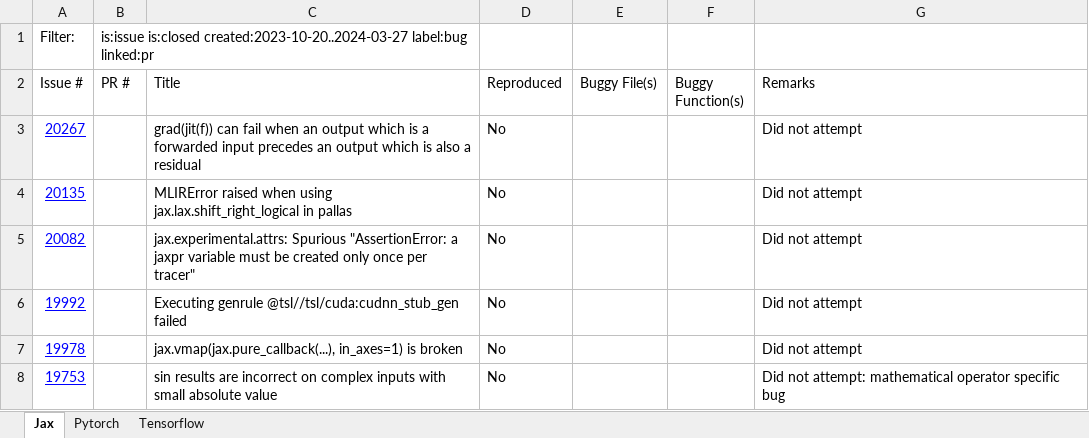
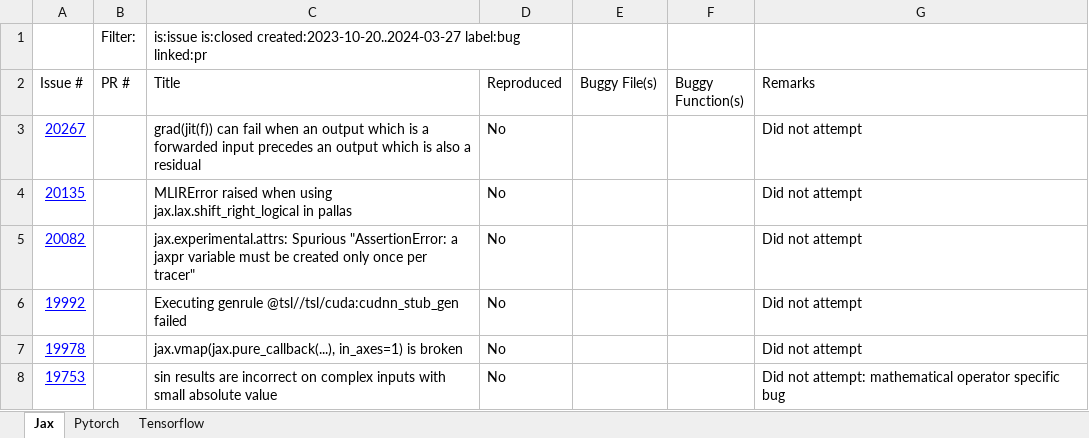
Before and after one commit to ncsu-swat/bugsindlls, an Excel workbook: bug_dataset.xlsx, sheet Jax, drawn as a sheet; only a part is shown; values as stored, in another font and other column widths than the file's, no borders; charts and pictures and conditional formats not drawn; removed rows and columns are numbered as before the commit, all else as after; the diff names each change by its address in the sheet, - before the commit and + after, or states it on an @@ line.

```diff
--- a/bug_dataset.xlsx (sheet Jax)
+++ b/bug_dataset.xlsx (sheet Jax)
-row 1: Filter: | is:issue is:closed created:2023-10-20..2024-03-27 label:bug linked:pr
+row 1:  | Filter: | is:issue is:closed created:2023-10-20..2024-03-27 label:bug linked:pr
```
Also changed, not shown: sheet Pytorch, sheet Tensorflow, 3 other files.
